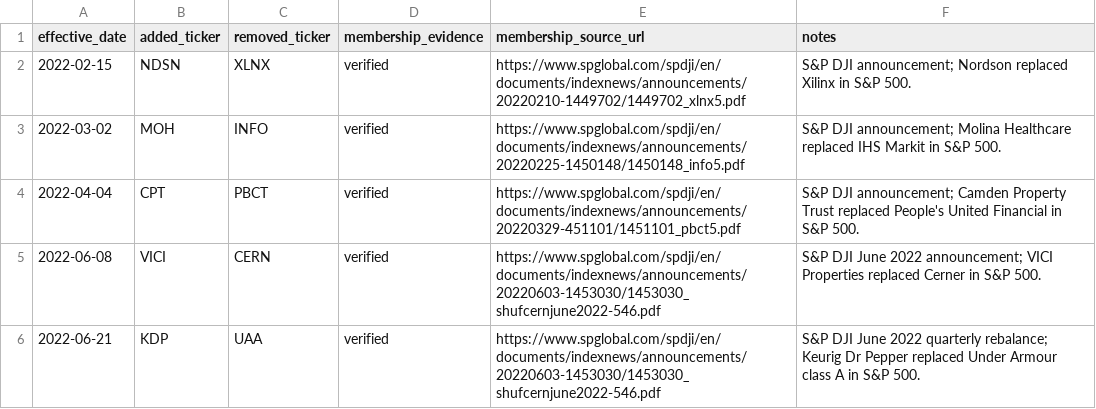
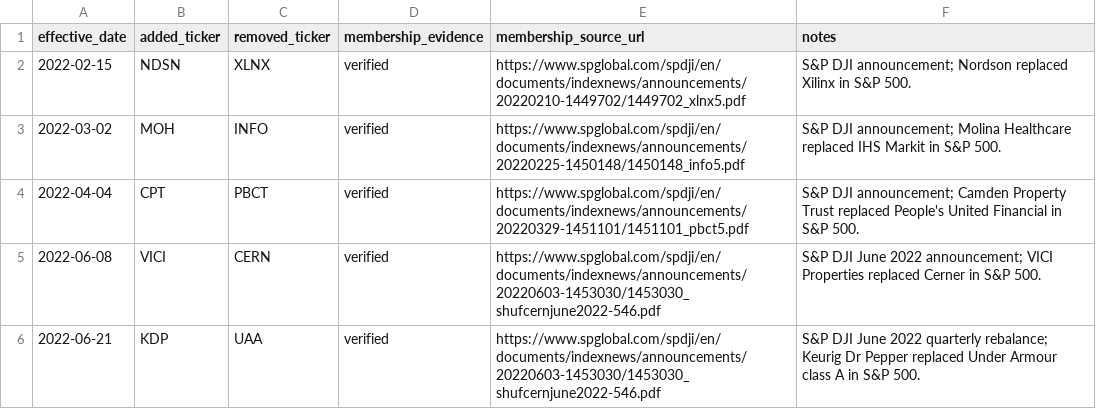
Before and after one commit to chenkun1995220-cell/pary, a CSV file: data/config/us_sp500_membership_evidence.csv, drawn as a sheet; only a part is shown.

Commit message:
Fix 2022 CPT evidence source URL

```diff
--- a/data/config/us_sp500_membership_evidence.csv
+++ b/data/config/us_sp500_membership_evidence.csv
@@ -3,3 +3,3 @@ effective_date,added_ticker,removed_ticker,membership_evidence,membership_source
 2022-03-02,MOH,INFO,verified,https://www.spglobal.com/spdji/en/documents/indexnews/announcements/20220225-1450148/1450148_info5.pdf,S&P DJI announcement; Molina Healthcare replaced IHS Markit in S&P 500.
-2022-04-04,CPT,PBCT,verified,https://www.spglobal.com/spdji/en/documents/indexnews/announcements/20220329-451101/1451101_pbct5.pdf,S&P DJI announcement; Camden Property Trust replaced People's United Financial in S&P 500.
+2022-04-04,CPT,PBCT,verified,https://www.spglobal.com/spdji/en/documents/indexnews/announcements/20220329-1451101/1451101_pbct5.pdf,S&P DJI announcement; Camden Property Trust replaced People's United Financial in S&P 500.
 2022-06-08,VICI,CERN,verified,https://www.spglobal.com/spdji/en/documents/indexnews/announcements/20220603-1453030/1453030_shufcernjune2022-546.pdf,S&P DJI June 2022 announcement; VICI Properties replaced Cerner in S&P 500.
```
